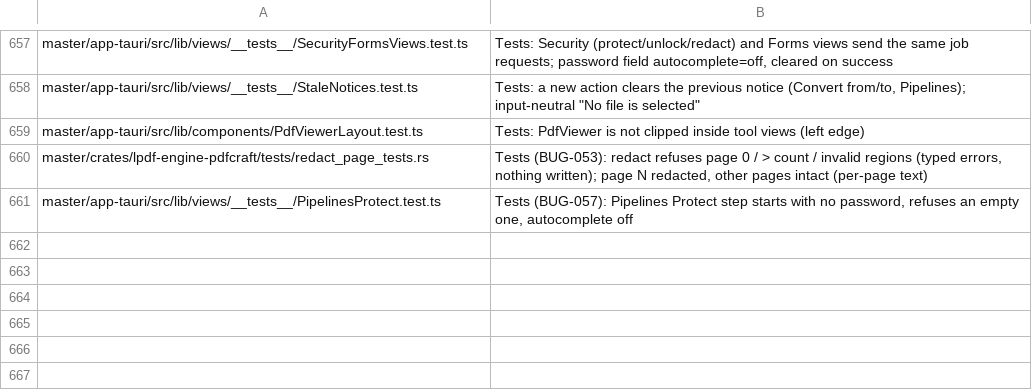
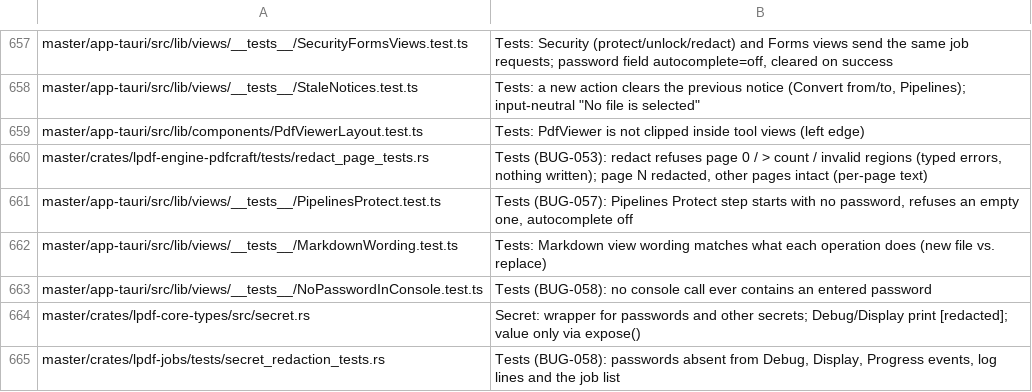
Before and after one commit to Hermes018/Ayra_PDF, a TSV file: master/tools/tree/descriptions.tsv, drawn as a sheet; only a part is shown, gaps mark what is left out; the diff names each change by its address in the sheet, - before the commit and + after, or states it on an @@ line.

```diff
--- a/master/tools/tree/descriptions.tsv
+++ b/master/tools/tree/descriptions.tsv
+row 662: master/app-tauri/src/lib/views/__tests__/MarkdownWording.test.ts | Tests: Markdown view wording matches what each operation does (new file vs. replace)
+row 663: master/app-tauri/src/lib/views/__tests__/NoPasswordInConsole.test.ts | Tests (BUG-058): no console call ever contains an entered password
+row 664: master/crates/lpdf-core-types/src/secret.rs | Secret: wrapper for passwords and other secrets; Debug/Display print [redacted]; value only via expose()
+row 665: master/crates/lpdf-jobs/tests/secret_redaction_tests.rs | Tests (BUG-058): passwords absent from Debug, Display, Progress events, log lines and the job list
```
Also changed, not shown: 17 other files.
